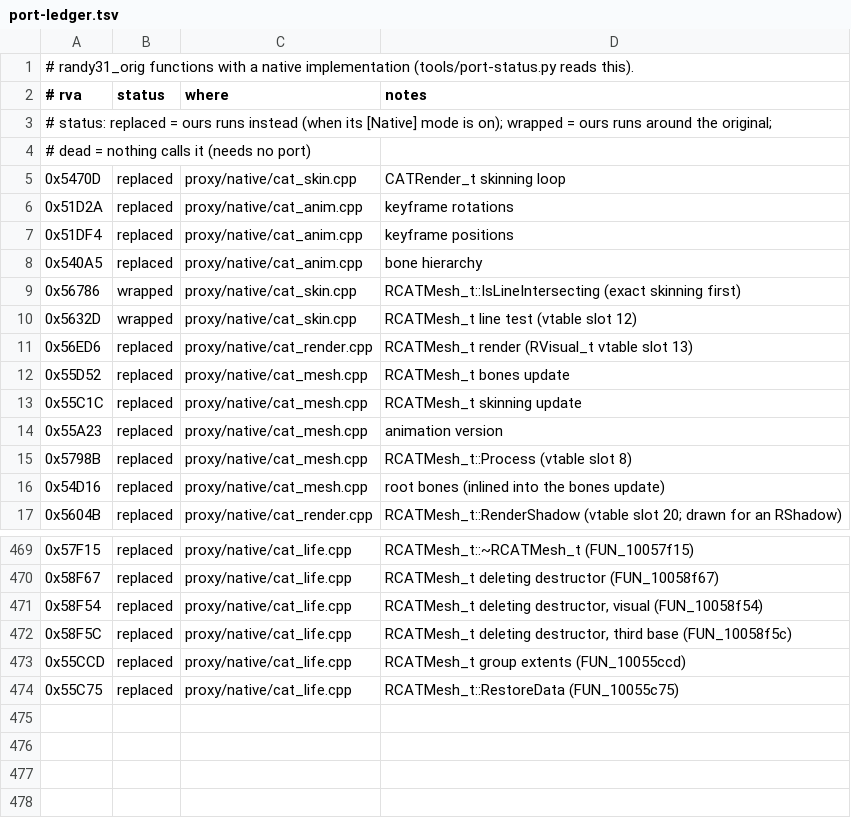
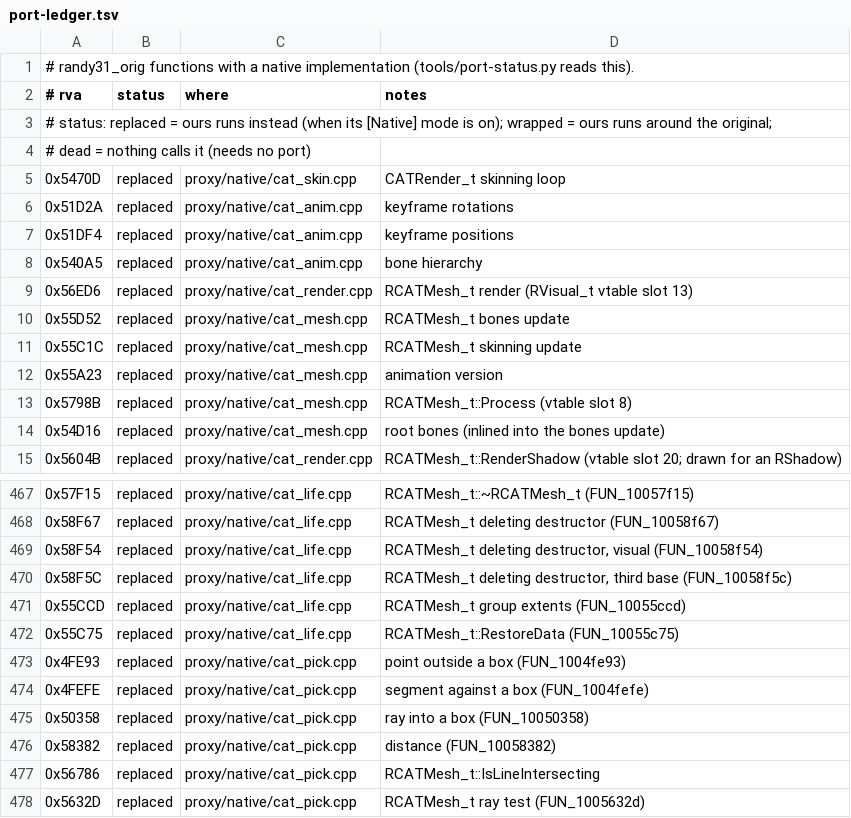
Before and after one commit to wannabuh/ao-vk, a TSV file: docs/port-ledger.tsv, drawn as a sheet; only a part is shown, gaps mark what is left out.

```diff
--- a/docs/port-ledger.tsv
+++ b/docs/port-ledger.tsv
@@ -8,4 +8,2 @@
 0x540A5	replaced	proxy/native/cat_anim.cpp	bone hierarchy
-0x56786	wrapped	proxy/native/cat_skin.cpp	RCATMesh_t::IsLineIntersecting (exact skinning first)
-0x5632D	wrapped	proxy/native/cat_skin.cpp	RCATMesh_t line test (vtable slot 12)
 0x56ED6	replaced	proxy/native/cat_render.cpp	RCATMesh_t render (RVisual_t vtable slot 13)
@@ -474 +472,7 @@
 0x55C75	replaced	proxy/native/cat_life.cpp	RCATMesh_t::RestoreData (FUN_10055c75)
+0x4FE93	replaced	proxy/native/cat_pick.cpp	point outside a box (FUN_1004fe93)
+0x4FEFE	replaced	proxy/native/cat_pick.cpp	segment against a box (FUN_1004fefe)
+0x50358	replaced	proxy/native/cat_pick.cpp	ray into a box (FUN_10050358)
+0x58382	replaced	proxy/native/cat_pick.cpp	distance (FUN_10058382)
+0x56786	replaced	proxy/native/cat_pick.cpp	RCATMesh_t::IsLineIntersecting
+0x5632D	replaced	proxy/native/cat_pick.cpp	RCATMesh_t ray test (FUN_1005632d)
```
Also changed, not shown: 7 other files.
